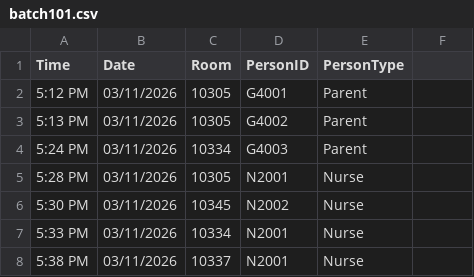
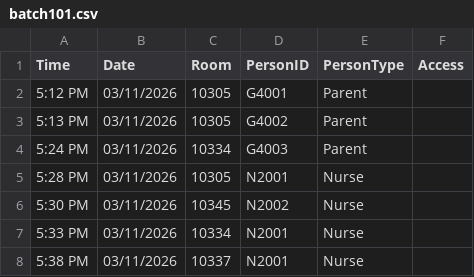
Before and after one commit to nazar1ahh/Nazariah_Nursery_Project, a CSV file: source-data/batch101.csv, drawn as a sheet; only a part is shown.

Commit message:
Add 'Access' column to batch101.csv
Added 'Access' column to the batch101.csv file.

```diff
--- a/source-data/batch101.csv
+++ b/source-data/batch101.csv
@@ -1,2 +1,2 @@
-Time,Date,Room,PersonID,PersonType
+Time,Date,Room,PersonID,PersonType,Access
 5:12 PM,03/11/2026,10305,G4001,Parent
```
